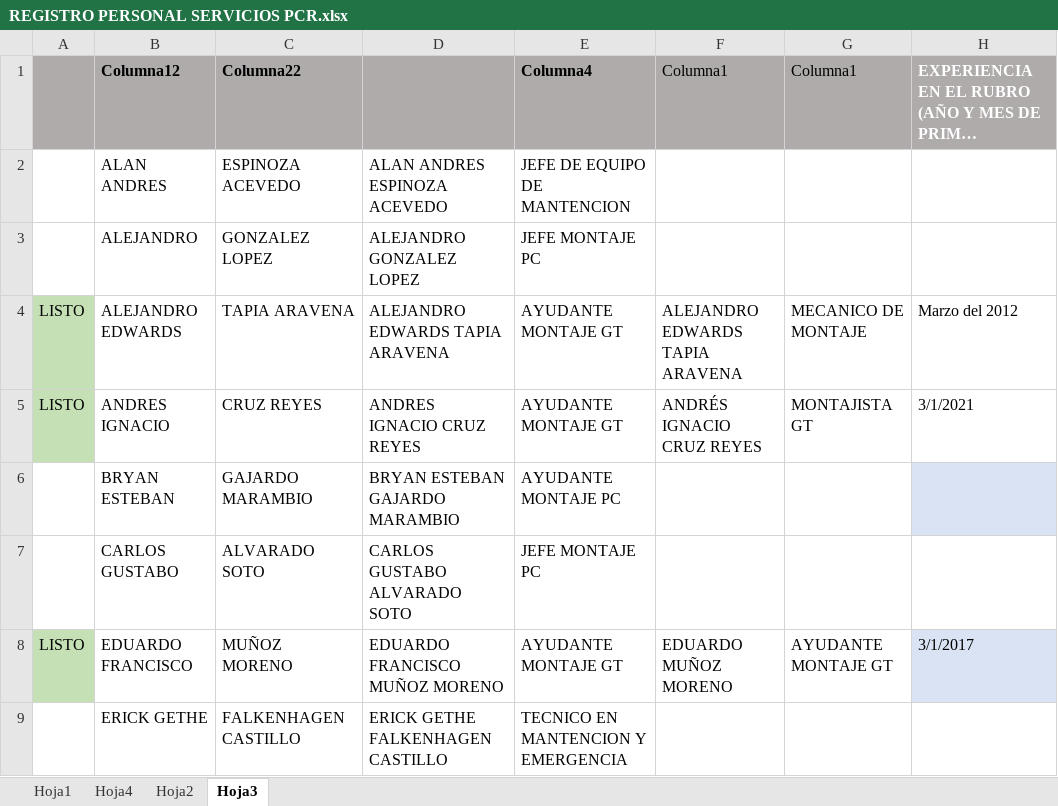
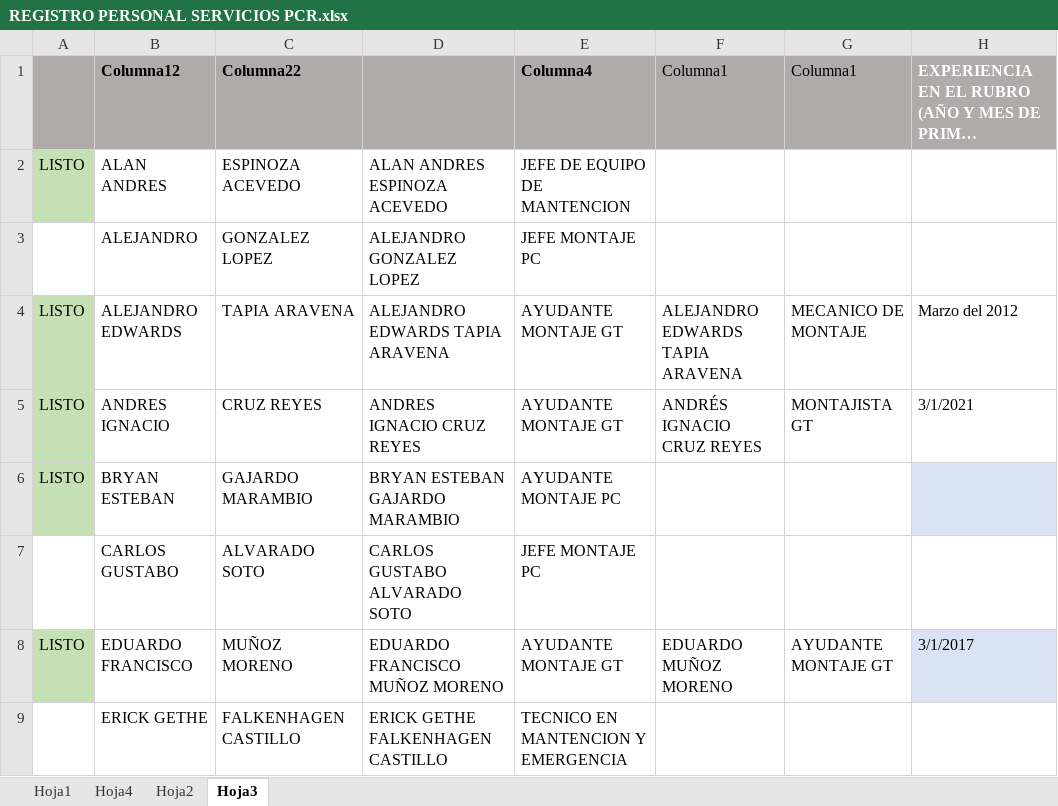
Before and after one commit to milla-a/heavyduty, an Excel workbook: info excel/REGISTRO PERSONAL SERVICIOS PCR.xlsx, sheet Hoja3, drawn as a sheet; only a part is shown; long unchanged cells end in …; values as stored, in another font and other column widths than the file's, no borders; the diff names each change by its address in the sheet, - before the commit and + after, or states it on an @@ line.

```diff
--- a/info excel/REGISTRO PERSONAL SERVICIOS PCR.xlsx (sheet Hoja3)
+++ b/info excel/REGISTRO PERSONAL SERVICIOS PCR.xlsx (sheet Hoja3)
-A2: (empty)
+A2: LISTO
-A2 fill: none
+A2 fill: #C5E0B4
-A6: (empty)
+A6: LISTO
-A6 fill: none
+A6 fill: #C5E0B4
```
Also changed, not shown: 4 other files.
